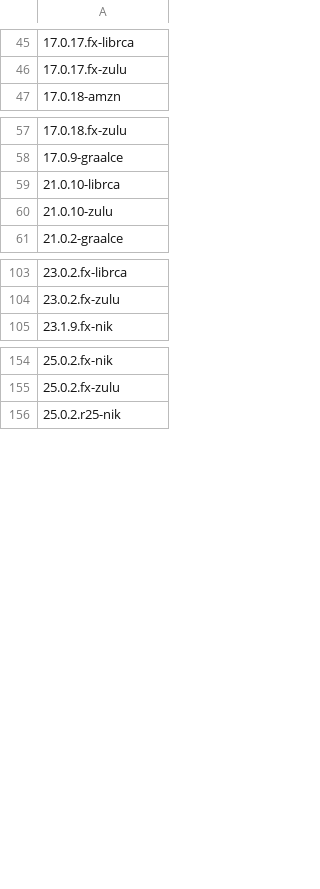
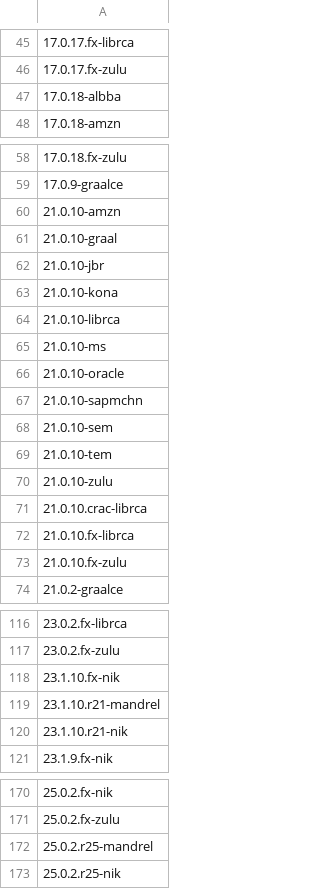
Before and after one commit to openrewrite/rewrite-migrate-java, a CSV file: src/main/resources/sdkman-java.csv, drawn as a sheet; only a part is shown, gaps mark what is left out; the diff covers the shown part only; the diff names each change by its address in the sheet, - before the commit and + after, or states it on an @@ line.

```diff
--- a/src/main/resources/sdkman-java.csv
+++ b/src/main/resources/sdkman-java.csv
+row 47: 17.0.18-albba
+row 60: 21.0.10-amzn
+row 61: 21.0.10-graal
+row 62: 21.0.10-jbr
+row 63: 21.0.10-kona
+row 65: 21.0.10-ms
+row 66: 21.0.10-oracle
+row 67: 21.0.10-sapmchn
+row 68: 21.0.10-sem
+row 69: 21.0.10-tem
+row 71: 21.0.10.crac-librca
+row 72: 21.0.10.fx-librca
+row 73: 21.0.10.fx-zulu
+row 118: 23.1.10.fx-nik
+row 119: 23.1.10.r21-mandrel
+row 120: 23.1.10.r21-nik
+row 172: 25.0.2.r25-mandrel
```
Also changed, not shown: 2 added rows elsewhere in this file.
